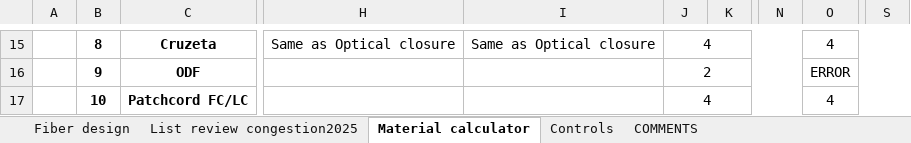
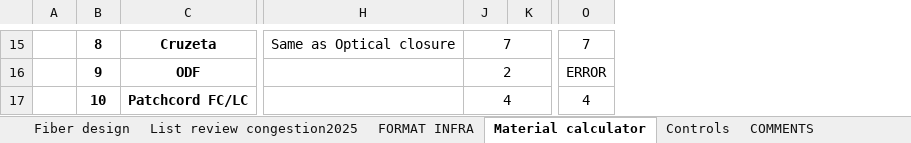
Before and after one commit to alvaromartinezg/transmission.department, an Excel workbook: data/Fiber_material_calculator.xlsm, sheet Material calculator, drawn as a sheet; only a part is shown, gaps mark what is left out; values as stored, in another font and other column widths than the file's, no borders; conditional formats not drawn; the diff covers the shown part only; the diff names each change by its address in the sheet, - before the commit and + after, or states it on an @@ line.

```diff
--- a/data/Fiber_material_calculator.xlsm (sheet Material calculator)
+++ b/data/Fiber_material_calculator.xlsm (sheet Material calculator)
+sheet tab: FORMAT INFRA
@@ column I hidden, row 15: Same as Optical closure @@
@@ column N hidden, empty @@
@@ column S hidden, empty @@
-J15: 4
+J15: 7
-O15: 4
+O15: 7
```
Also changed, not shown: 29 edited cells elsewhere in this sheet, sheet Fiber design, sheet List review congestion2025, sheet Controls.
